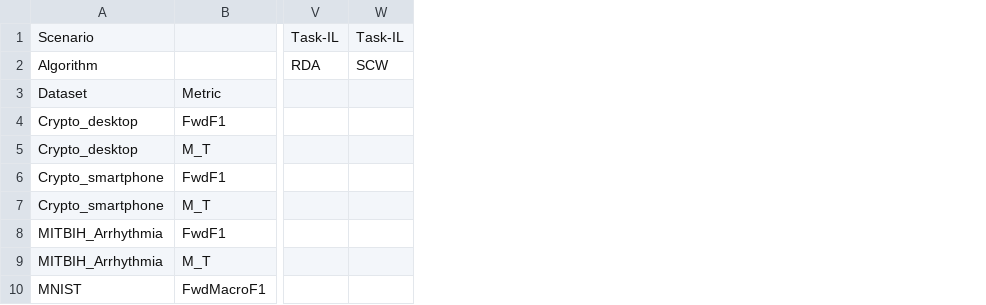
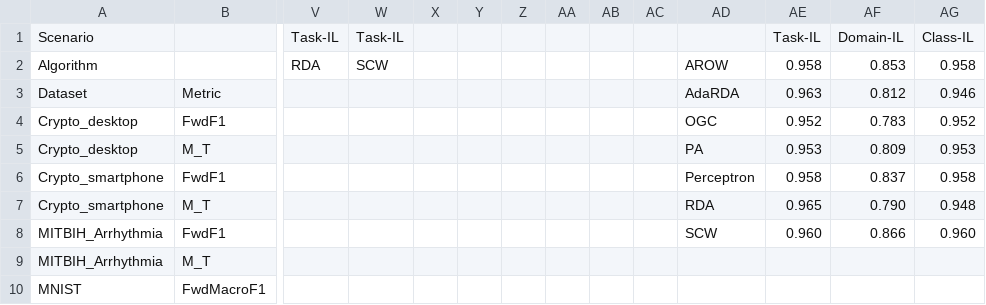
Before and after one commit to w-jamil/extreme-xp, a CSV file: online-classification/results/continual_learning_summary.csv, drawn as a sheet; only a part is shown, gaps mark what is left out; the diff names each change by its address in the sheet, - before the commit and + after, or states it on an @@ line.

```diff
--- a/online-classification/results/continual_learning_summary.csv
+++ b/online-classification/results/continual_learning_summary.csv
+column X, empty
+column Y, empty
+column Z, empty
+column AA, empty
+column AB, empty
+column AC, empty
+column AD, rows 2-8: AROW | AdaRDA | OGC | PA | Perceptron | RDA | SCW
+column AE, rows 1-8: Task-IL | 0.958 | 0.963 | 0.952 | 0.953 | 0.958 | 0.965 | 0.960
+column AF, rows 1-8: Domain-IL | 0.853 | 0.812 | 0.783 | 0.809 | 0.837 | 0.790 | 0.866
+column AG, rows 1-8: Class-IL | 0.958 | 0.946 | 0.952 | 0.953 | 0.958 | 0.948 | 0.960
```
Also changed, not shown: online-classification/results/online_benchmark_results.csv, 4 other files.
